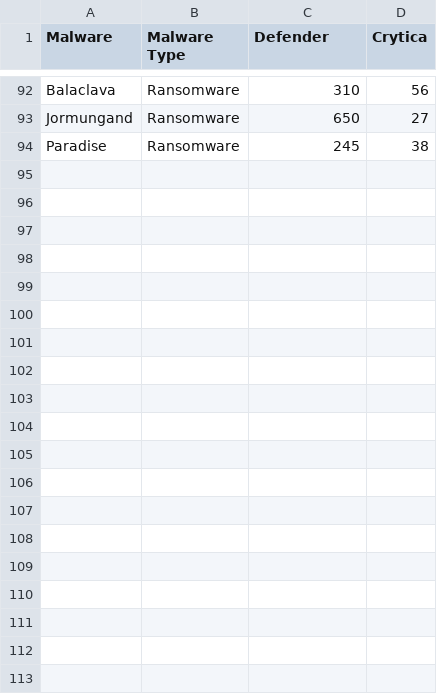
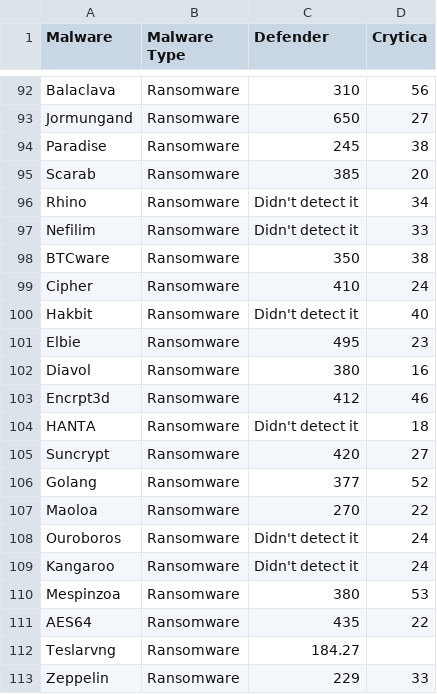
Before and after one commit to Cito-98/test123, a CSV file: test_file.csv, drawn as a sheet; only a part is shown, gaps mark what is left out; the diff names each change by its address in the sheet, - before the commit and + after, or states it on an @@ line.

```diff
--- a/test_file.csv
+++ b/test_file.csv
+row 95: Scarab | Ransomware | 385 | 20
+row 96: Rhino | Ransomware | Didn't detect it | 34
+row 97: Nefilim | Ransomware | Didn't detect it | 33
+row 98: BTCware | Ransomware | 350 | 38
+row 99: Cipher | Ransomware | 410 | 24
+row 100: Hakbit | Ransomware | Didn't detect it | 40
+row 101: Elbie | Ransomware | 495 | 23
+row 102: Diavol | Ransomware | 380 | 16
+row 103: Encrpt3d | Ransomware | 412 | 46
+row 104: HANTA | Ransomware | Didn't detect it | 18
+row 105: Suncrypt | Ransomware | 420 | 27
+row 106: Golang | Ransomware | 377 | 52
+row 107: Maoloa | Ransomware | 270 | 22
+row 108: Ouroboros | Ransomware | Didn't detect it | 24
+row 109: Kangaroo | Ransomware | Didn't detect it | 24
+row 110: Mespinzoa | Ransomware | 380 | 53
+row 111: AES64 | Ransomware | 435 | 22
+row 112: Teslarvng | Ransomware | 184.27
+row 113: Zeppelin | Ransomware | 229 | 33
```
Also changed, not shown: 1 other file.
